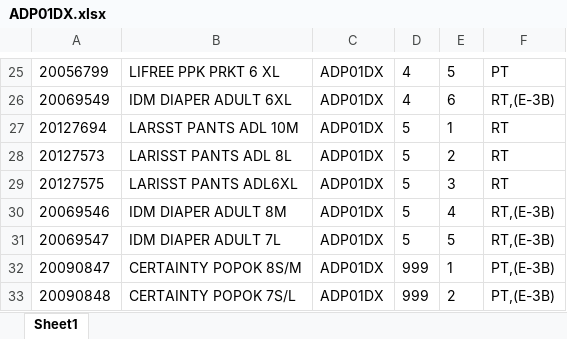
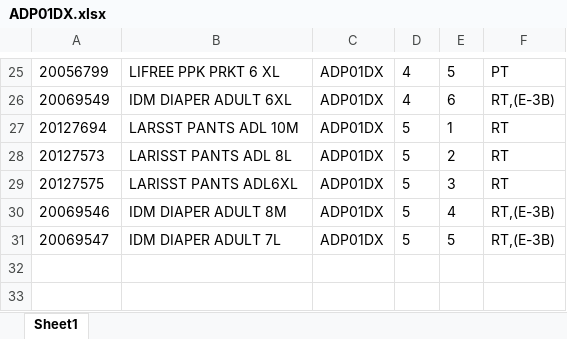
Before and after one commit to Rustandi07/listing, an Excel workbook: ADP01DX.xlsx, sheet Sheet1, drawn as a sheet; only a part is shown, gaps mark what is left out; values as stored, in another font and other column widths than the file's, no borders; the diff names each change by its address in the sheet, - before the commit and + after, or states it on an @@ line.

Commit message:
upload ADP01DX.xlsx

```diff
--- a/ADP01DX.xlsx (sheet Sheet1)
+++ b/ADP01DX.xlsx (sheet Sheet1)
-row 32: 20090847 | CERTAINTY POPOK 8S/M | ADP01DX | 999 | 1 | PT,(E-3B)
-row 33: 20090848 | CERTAINTY POPOK 7S/L | ADP01DX | 999 | 2 | PT,(E-3B)
```
